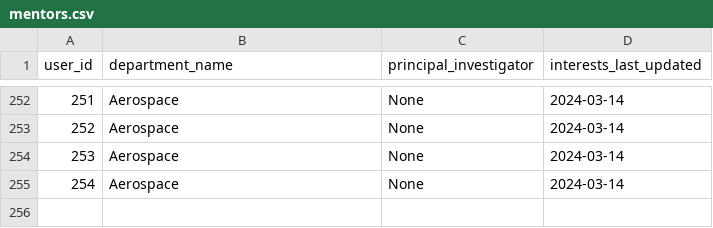
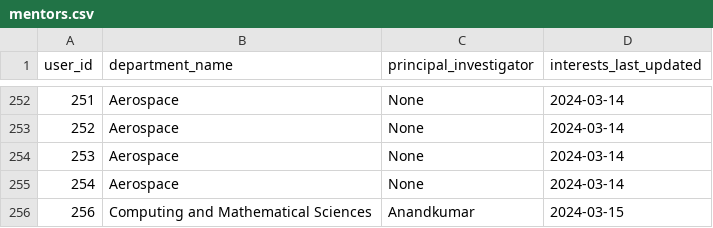
Before and after one commit to agnim25/cs121-project, a CSV file: mentors.csv, drawn as a sheet; only a part is shown, gaps mark what is left out; the diff names each change by its address in the sheet, - before the commit and + after, or states it on an @@ line.

```diff
--- a/mentors.csv
+++ b/mentors.csv
+row 256: 256 | Computing and Mathematical Sciences | Anandkumar | 2024-03-15
```
Also changed, not shown: keywords.csv, users.csv, 12 other files.
